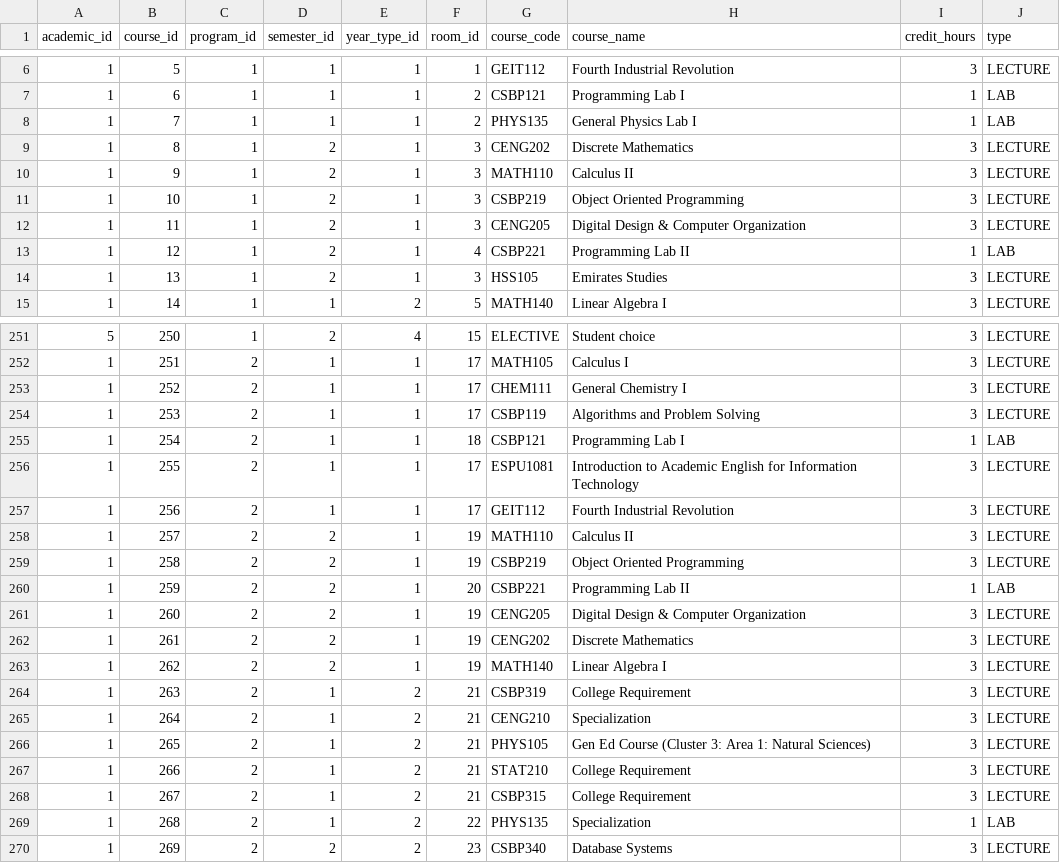
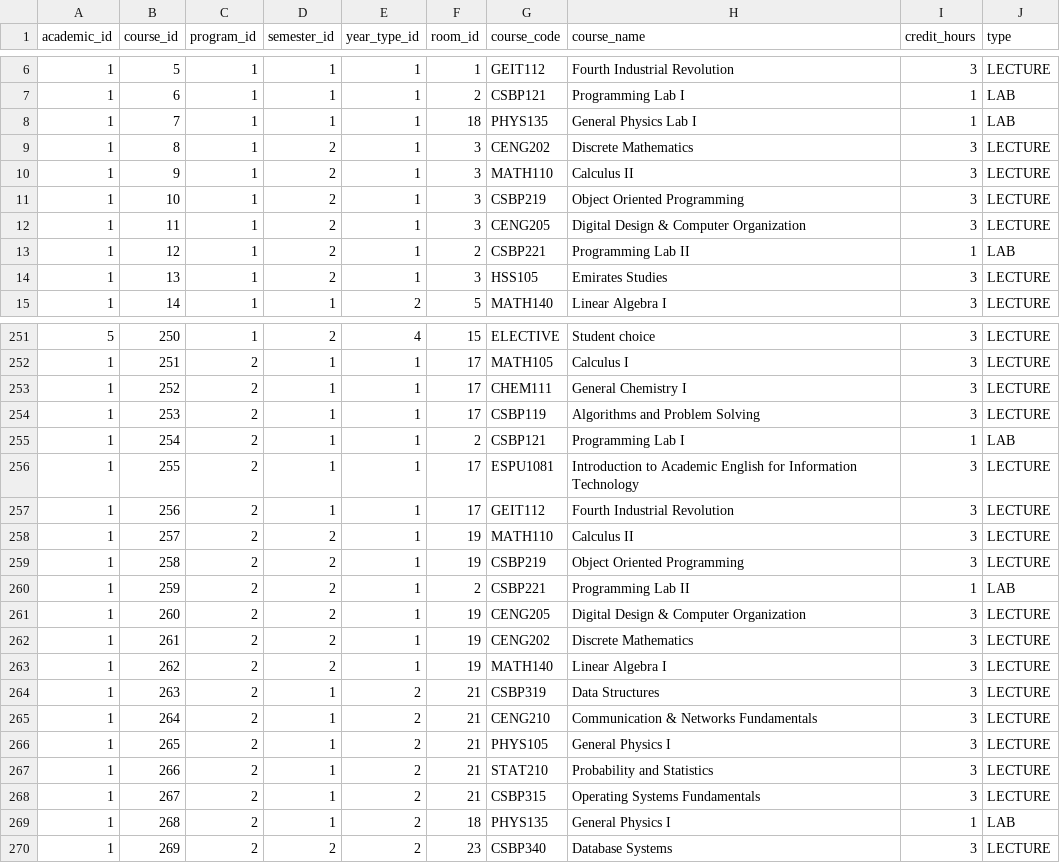
Before and after one commit to tatvasoftpca95/StorageEngine, a CSV file: src/main/resources/db/changelog/course.csv, drawn as a sheet; only a part is shown, gaps mark what is left out; the diff covers the shown part only.

Commit message:
updated data for lab

```diff
--- a/src/main/resources/db/changelog/course.csv
+++ b/src/main/resources/db/changelog/course.csv
@@ -7,3 +7,3 @@ academic_id,course_id,program_id,semester_id,year_type_id,room_id,course_code,co
 1,6,1,1,1,2,CSBP121,Programming Lab I,1,LAB
-1,7,1,1,1,2,PHYS135,General Physics Lab I,1,LAB
+1,7,1,1,1,18,PHYS135,General Physics Lab I,1,LAB
 1,8,1,2,1,3,CENG202,Discrete Mathematics,3,LECTURE
@@ -12,3 +12,3 @@ academic_id,course_id,program_id,semester_id,year_type_id,room_id,course_code,co
 1,11,1,2,1,3,CENG205,Digital Design & Computer Organization,3,LECTURE
-1,12,1,2,1,4,CSBP221,Programming Lab II,1,LAB
+1,12,1,2,1,2,CSBP221,Programming Lab II,1,LAB
 1,13,1,2,1,3,HSS105,Emirates Studies,3,LECTURE
@@ -254,3 +254,3 @@ academic_id,course_id,program_id,semester_id,year_type_id,room_id,course_code,co
 1,253,2,1,1,17,CSBP119,Algorithms and Problem Solving ,3,LECTURE
-1,254,2,1,1,18,CSBP121,Programming Lab I ,1,LAB
+1,254,2,1,1,2,CSBP121,Programming Lab I ,1,LAB
 1,255,2,1,1,17,ESPU1081,Introduction to Academic English for Information Technology,3,LECTURE
@@ -259,3 +259,3 @@ academic_id,course_id,program_id,semester_id,year_type_id,room_id,course_code,co
 1,258,2,2,1,19,CSBP219,Object Oriented Programming ,3,LECTURE
-1,259,2,2,1,20,CSBP221,Programming Lab II ,1,LAB
+1,259,2,2,1,2,CSBP221,Programming Lab II ,1,LAB
 1,260,2,2,1,19,CENG205,Digital Design & Computer Organization ,3,LECTURE
@@ -263,8 +263,8 @@ academic_id,course_id,program_id,semester_id,year_type_id,room_id,course_code,co
 1,262,2,2,1,19,MATH140,Linear Algebra I ,3,LECTURE
-1,263,2,1,2,21,CSBP319,College Requirement ,3,LECTURE
-1,264,2,1,2,21,CENG210,Specialization ,3,LECTURE
-1,265,2,1,2,21,PHYS105,Gen Ed Course (Cluster 3: Area 1: Natural Sciences) ,3,LECTURE
-1,266,2,1,2,21,STAT210,College Requirement ,3,LECTURE
-1,267,2,1,2,21,CSBP315,College Requirement ,3,LECTURE
-1,268,2,1,2,22,PHYS135,Specialization ,1,LAB
+1,263,2,1,2,21,CSBP319,Data Structures,3,LECTURE
+1,264,2,1,2,21,CENG210,Communication & Networks Fundamentals,3,LECTURE
+1,265,2,1,2,21,PHYS105,General Physics I,3,LECTURE
+1,266,2,1,2,21,STAT210,Probability and Statistics,3,LECTURE
+1,267,2,1,2,21,CSBP315,Operating Systems Fundamentals,3,LECTURE
+1,268,2,1,2,18,PHYS135,General Physics I,1,LAB
 1,269,2,2,2,23,CSBP340,Database Systems,3,LECTURE
```
Also changed, not shown: 54 edited cells elsewhere in this file, src/main/resources/db/changelog/room.csv.
